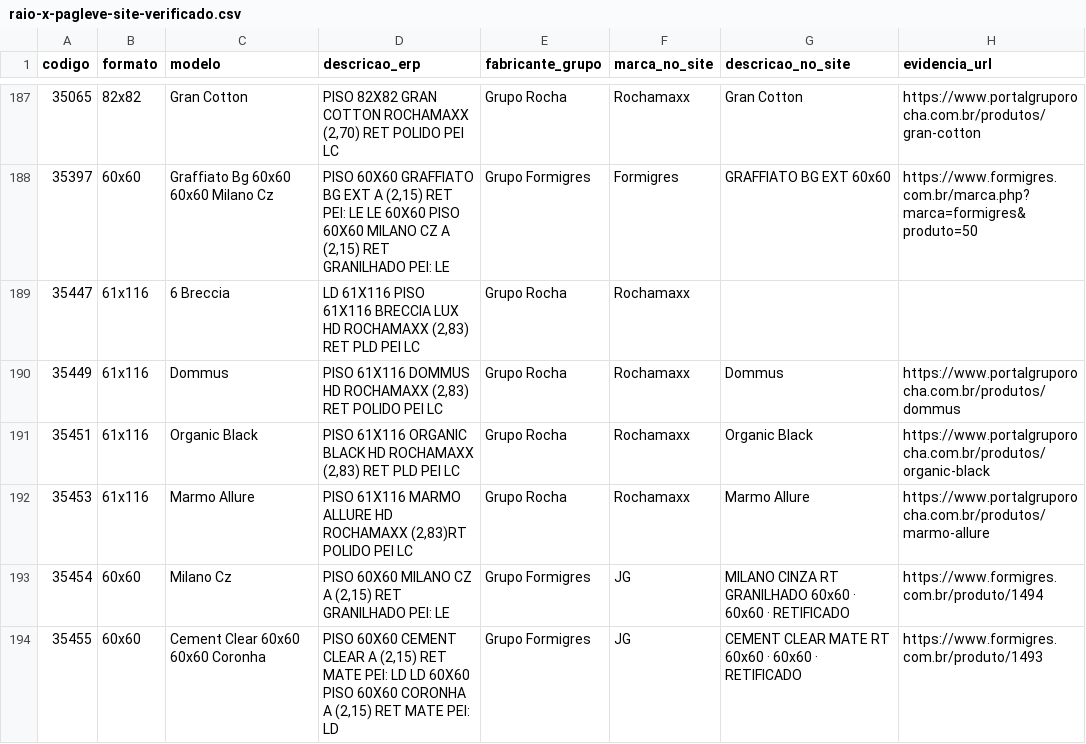
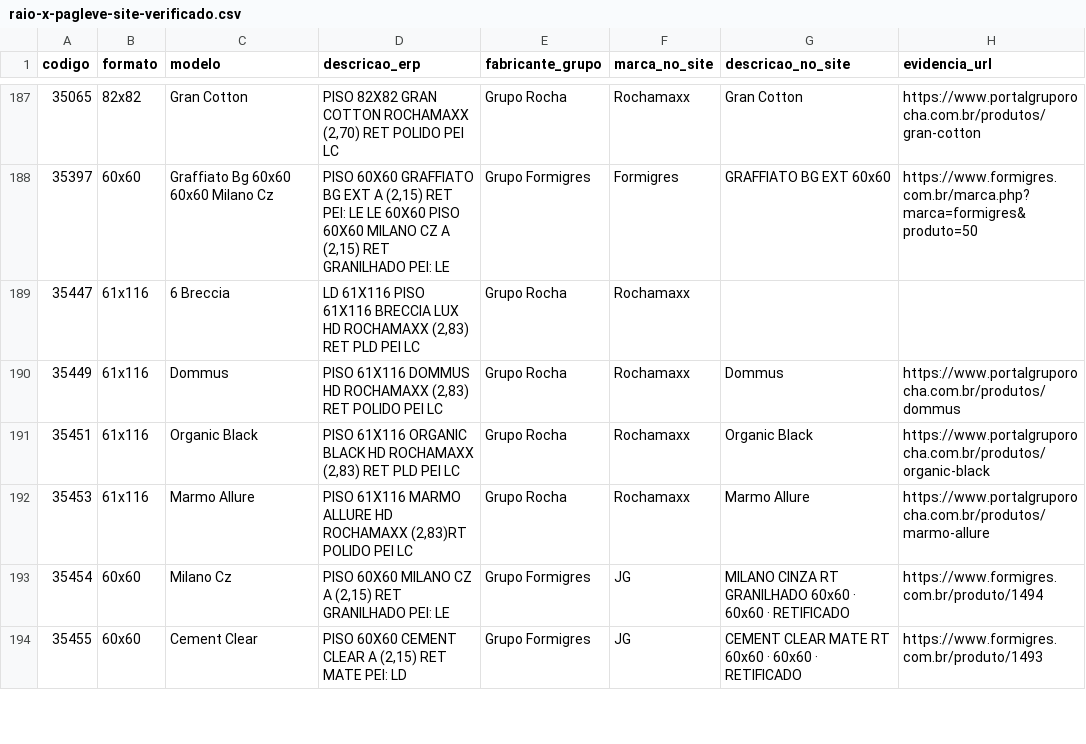
Before and after one commit to joaoandreriberopacheco-netizen/P38-ERP, a CSV file: files/pagleve/raio-x-pagleve-site-verificado.csv, drawn as a sheet; only a part is shown, gaps mark what is left out; the diff covers the shown part only; the diff names each change by its address in the sheet, - before the commit and + after, or states it on an @@ line.

```diff
--- a/files/pagleve/raio-x-pagleve-site-verificado.csv
+++ b/files/pagleve/raio-x-pagleve-site-verificado.csv
-C194 (modelo): Cement Clear 60x60 60x60 Coronha
+C194 (modelo): Cement Clear
-D194 (descricao_erp): …PEI: LD LD 60X60 PISO 60X60 CORONHA A (2,15) RET MATE PEI: LD
+D194 (descricao_erp): …PEI: LD
```
Also changed, not shown: 10 edited cells elsewhere in this file, files/pagleve/pagleve-base-cruzada.csv, 3 other files.
